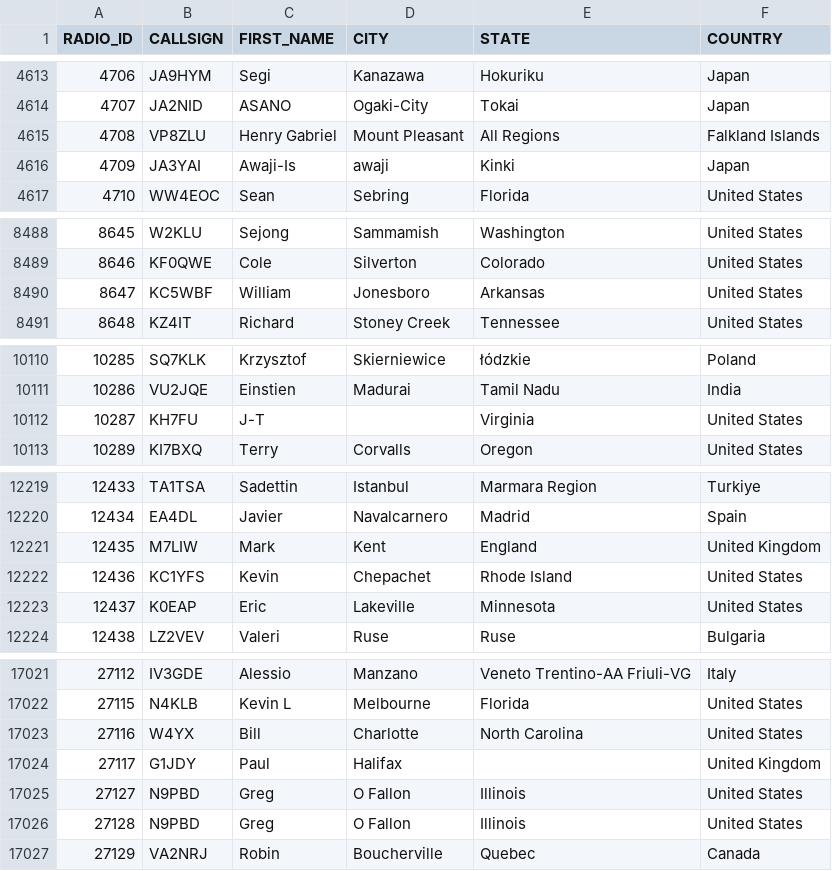
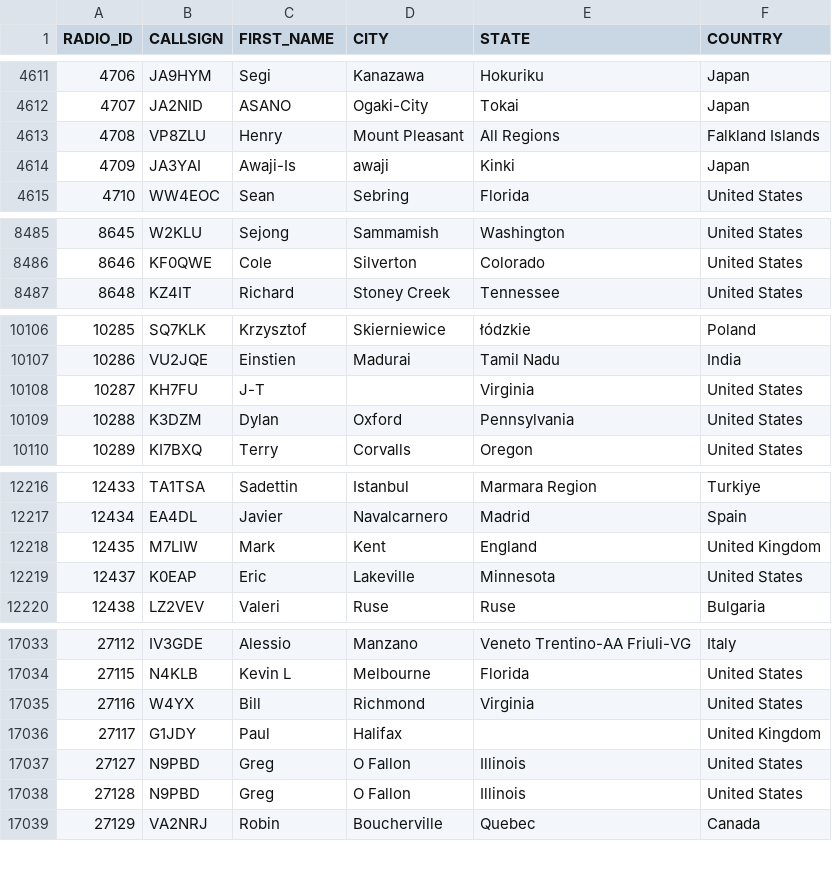
Before and after one commit to DMR-Database/dmr-database-appdata, a CSV file: nxdn.csv, drawn as a sheet; only a part is shown, gaps mark what is left out; the diff covers the shown part only.

```diff
--- a/nxdn.csv
+++ b/nxdn.csv
@@ -4614,3 +4612,3 @@ RADIO_ID,CALLSIGN,FIRST_NAME,CITY,STATE,COUNTRY
 4707,JA2NID,ASANO,Ogaki-City,Tokai,Japan
-4708,VP8ZLU,Henry Gabriel,Mount Pleasant,All Regions,Falkland Islands
+4708,VP8ZLU,Henry,Mount Pleasant,All Regions,Falkland Islands
 4709,JA3YAI,Awaji-Is,awaji,Kinki,Japan
@@ -8489,3 +8486,2 @@ RADIO_ID,CALLSIGN,FIRST_NAME,CITY,STATE,COUNTRY
 8646,KF0QWE,Cole,Silverton,Colorado,United States
-8647,KC5WBF,William,Jonesboro,Arkansas,United States
 8648,KZ4IT,Richard,Stoney Creek,Tennessee,United States
@@ -10112,2 +10108,3 @@ RADIO_ID,CALLSIGN,FIRST_NAME,CITY,STATE,COUNTRY
 10287,KH7FU,J-T,,Virginia,United States
+10288,K3DZM,Dylan,Oxford,Pennsylvania,United States
 10289,KI7BXQ,Terry,Corvalls,Oregon,United States
@@ -12221,3 +12218,2 @@ RADIO_ID,CALLSIGN,FIRST_NAME,CITY,STATE,COUNTRY
 12435,M7LIW,Mark,Kent,England,United Kingdom
-12436,KC1YFS,Kevin,Chepachet,Rhode Island,United States
 12437,K0EAP,Eric,Lakeville,Minnesota,United States
@@ -17022,3 +17034,3 @@ RADIO_ID,CALLSIGN,FIRST_NAME,CITY,STATE,COUNTRY
 27115,N4KLB,Kevin L,Melbourne,Florida,United States
-27116,W4YX,Bill,Charlotte,North Carolina,United States
+27116,W4YX,Bill,Richmond,Virginia,United States
 27117,G1JDY,Paul,Halifax,,United Kingdom
```
Also changed, not shown: 16 added rows, 3 removed rows and 5 edited cells elsewhere in this file, dapnet.csv, 9 other files.
